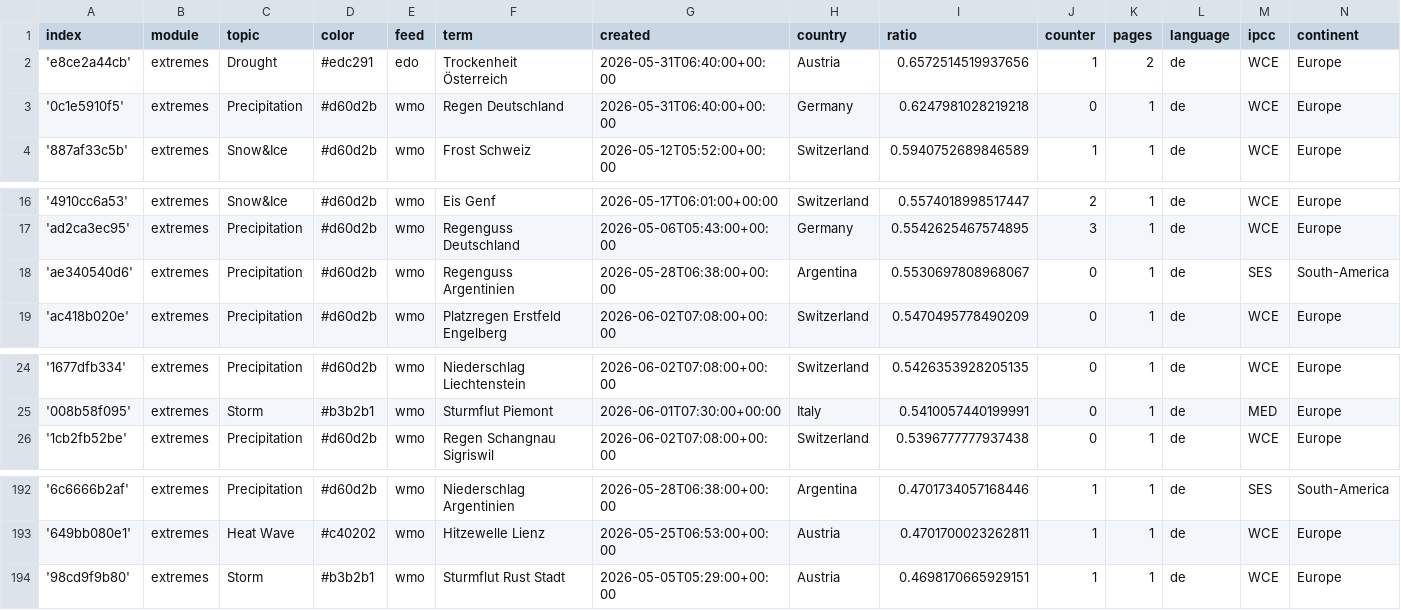
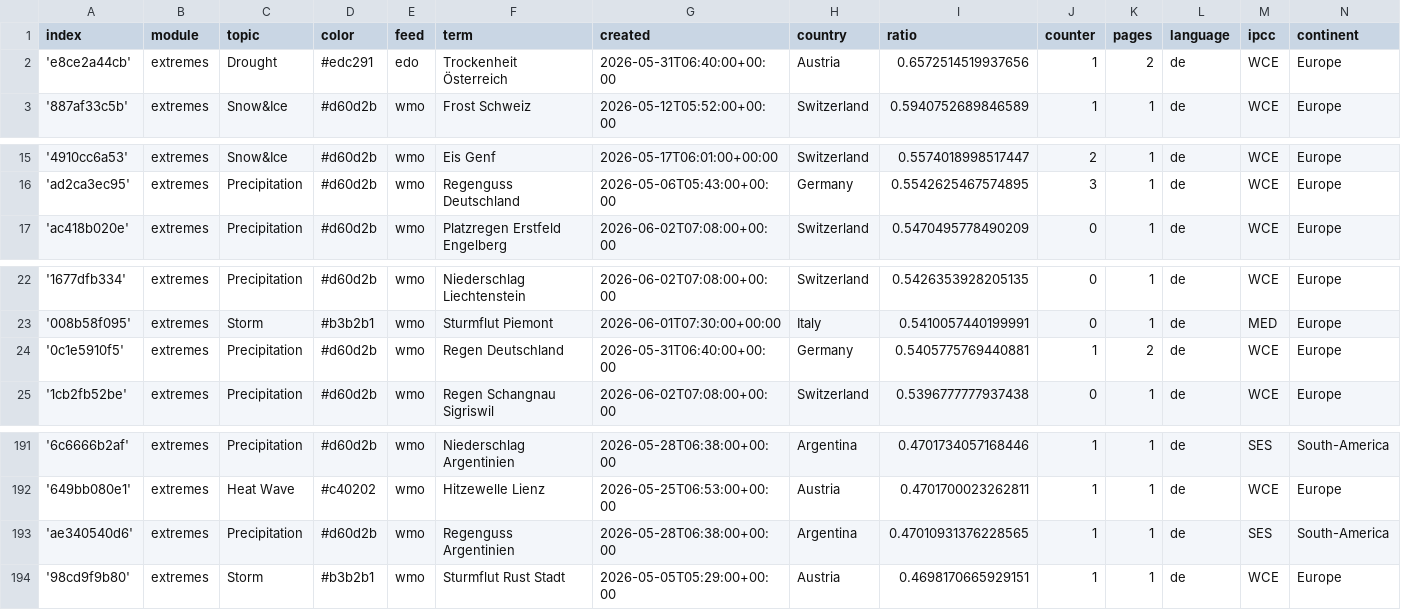
Before and after one commit to pg-ufr-news/germanExtremes, a CSV file: terms.csv, drawn as a sheet; only a part is shown, gaps mark what is left out.

```diff
--- a/terms.csv
+++ b/terms.csv
@@ -2,3 +2,2 @@ index,module,topic,color,feed,term,created,country,ratio,counter,pages,language,
 'e8ce2a44cb',extremes,Drought,#edc291,edo,Trockenheit Österreich,2026-05-31T06:40:00+00:00,Austria,0.6572514519937656,1,2,de,WCE,Europe
-'0c1e5910f5',extremes,Precipitation,#d60d2b,wmo,Regen Deutschland,2026-05-31T06:40:00+00:00,Germany,0.6247981028219218,0,1,de,WCE,Europe
 '887af33c5b',extremes,Snow&Ice,#d60d2b,wmo,Frost Schweiz,2026-05-12T05:52:00+00:00,Switzerland,0.5940752689846589,1,1,de,WCE,Europe
@@ -17,3 +16,2 @@ index,module,topic,color,feed,term,created,country,ratio,counter,pages,language,
 'ad2ca3ec95',extremes,Precipitation,#d60d2b,wmo,Regenguss Deutschland,2026-05-06T05:43:00+00:00,Germany,0.5542625467574895,3,1,de,WCE,Europe
-'ae340540d6',extremes,Precipitation,#d60d2b,wmo,Regenguss Argentinien,2026-05-28T06:38:00+00:00,Argentina,0.5530697808968067,0,1,de,SES,South-America
 'ac418b020e',extremes,Precipitation,#d60d2b,wmo,Platzregen Erstfeld Engelberg,2026-06-02T07:08:00+00:00,Switzerland,0.5470495778490209,0,1,de,WCE,Europe
@@ -25,2 +23,3 @@ index,module,topic,color,feed,term,created,country,ratio,counter,pages,language,
 '008b58f095',extremes,Storm,#b3b2b1,wmo,Sturmflut Piemont,2026-06-01T07:30:00+00:00,Italy,0.5410057440199991,0,1,de,MED,Europe
+'0c1e5910f5',extremes,Precipitation,#d60d2b,wmo,Regen Deutschland,2026-05-31T06:40:00+00:00,Germany,0.5405775769440881,1,2,de,WCE,Europe
 '1cb2fb52be',extremes,Precipitation,#d60d2b,wmo,Regen Schangnau Sigriswil,2026-06-02T07:08:00+00:00,Switzerland,0.5396777777937438,0,1,de,WCE,Europe
@@ -193,2 +192,3 @@ index,module,topic,color,feed,term,created,country,ratio,counter,pages,language,
 '649bb080e1',extremes,Heat Wave,#c40202,wmo,Hitzewelle Lienz,2026-05-25T06:53:00+00:00,Austria,0.4701700023262811,1,1,de,WCE,Europe
+'ae340540d6',extremes,Precipitation,#d60d2b,wmo,Regenguss Argentinien,2026-05-28T06:38:00+00:00,Argentina,0.47010931376228565,1,1,de,SES,South-America
 '98cd9f9b80',extremes,Storm,#b3b2b1,wmo,Sturmflut Rust Stadt,2026-05-05T05:29:00+00:00,Austria,0.4698170665929151,1,1,de,WCE,Europe
```
Also changed, not shown: cxsv/news_2026_06.csv.
